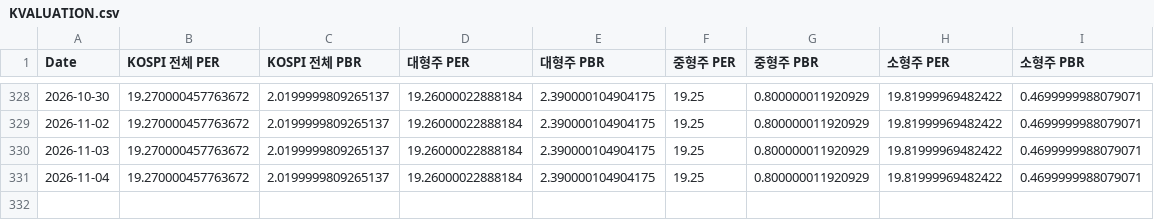
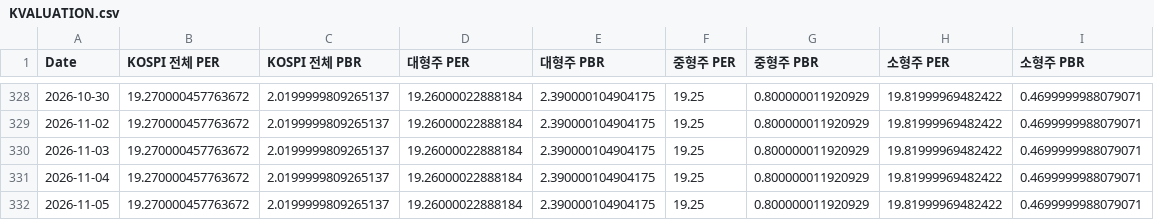
Before and after one commit to CatFoodEarner/AssetDashboard_R, a CSV file: KVALUATION.csv, drawn as a sheet; only a part is shown, gaps mark what is left out.

```diff
--- a/KVALUATION.csv
+++ b/KVALUATION.csv
@@ -331 +331,2 @@ Date,KOSPI 전체 PER,KOSPI 전체 PBR,대형주 PER,대형주 PBR,중형주 PER
 2026-11-04,19.270000457763672,2.0199999809265137,19.26000022888184,2.390000104904175,19.25,0.800000011920929,19.81999969482422,0.4699999988079071
+2026-11-05,19.270000457763672,2.0199999809265137,19.26000022888184,2.390000104904175,19.25,0.800000011920929,19.81999969482422,0.4699999988079071
```
Also changed, not shown: KPRICE.csv.
